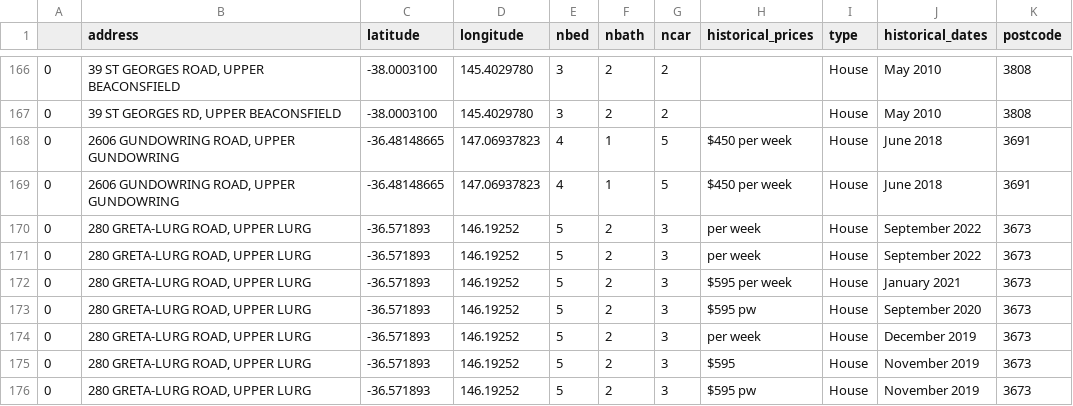
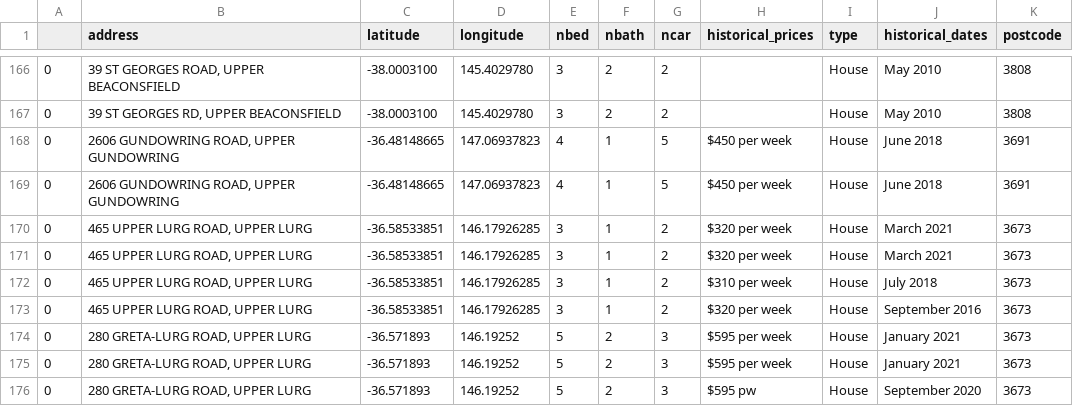
Before and after one commit to MAST30034-Applied-Data-Science/generic-real-estate-consulting-project-group-43, a CSV file: data/raw/historical_data/4800_4900_historical.csv, drawn as a sheet; only a part is shown, gaps mark what is left out; the shorter side is filled out with more unchanged rows; the diff covers the shown part only.

Commit message:
web scraping done. preprocessed all historical data categorised in years.

```diff
--- a/data/raw/historical_data/4800_4900_historical.csv
+++ b/data/raw/historical_data/4800_4900_historical.csv
@@ -169,4 +169,7 @@
 0,"2606 GUNDOWRING ROAD, UPPER GUNDOWRING",-36.48148665,147.06937823,4,1,5,$450 per week,House,June 2018,3691
-0,"280 GRETA-LURG ROAD, UPPER LURG",-36.571893,146.19252,5,2,3,per week,House,September 2022,3673
-0,"280 GRETA-LURG ROAD, UPPER LURG",-36.571893,146.19252,5,2,3,per week,House,September 2022,3673
+0,"465 UPPER LURG ROAD, UPPER LURG",-36.58533851,146.17926285,3,1,2,$320 per week,House,March 2021,3673
+0,"465 UPPER LURG ROAD, UPPER LURG",-36.58533851,146.17926285,3,1,2,$320 per week,House,March 2021,3673
+0,"465 UPPER LURG ROAD, UPPER LURG",-36.58533851,146.17926285,3,1,2,$310 per week,House,July 2018,3673
+0,"465 UPPER LURG ROAD, UPPER LURG",-36.58533851,146.17926285,3,1,2,$320 per week,House,September 2016,3673
+0,"280 GRETA-LURG ROAD, UPPER LURG",-36.571893,146.19252,5,2,3,$595 per week,House,January 2021,3673
 0,"280 GRETA-LURG ROAD, UPPER LURG",-36.571893,146.19252,5,2,3,$595 per week,House,January 2021,3673
```
Also changed, not shown: 1 added row, 3 removed rows and 5 moved rows elsewhere in this file, 27 other files.
